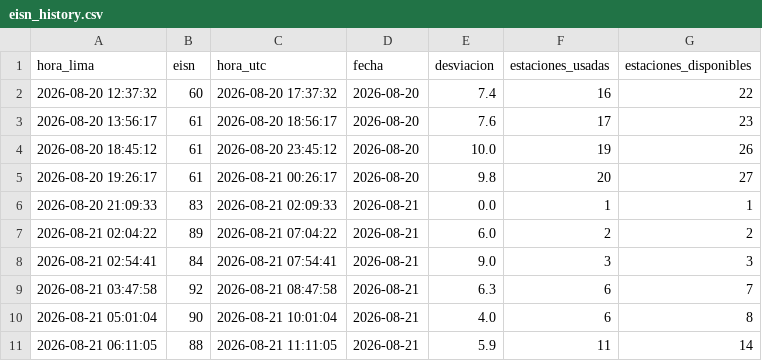
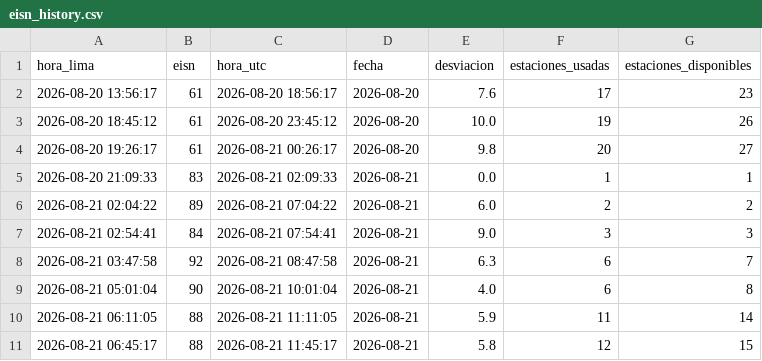
Before and after one commit to Miguelolaza1111/sunspot-monitor, a CSV file: eisn_history.csv, drawn as a sheet; removed rows and columns are numbered as before the commit, all else as after; the diff names each change by its address in the sheet, - before the commit and + after, or states it on an @@ line.

```diff
--- a/eisn_history.csv
+++ b/eisn_history.csv
-row 2: 2026-08-20 12:37:32 | 60 | 2026-08-20 17:37:32 | 2026-08-20 | 7.4 | 16 | 22
+row 11: 2026-08-21 06:45:17 | 88 | 2026-08-21 11:45:17 | 2026-08-21 | 5.8 | 12 | 15
```
